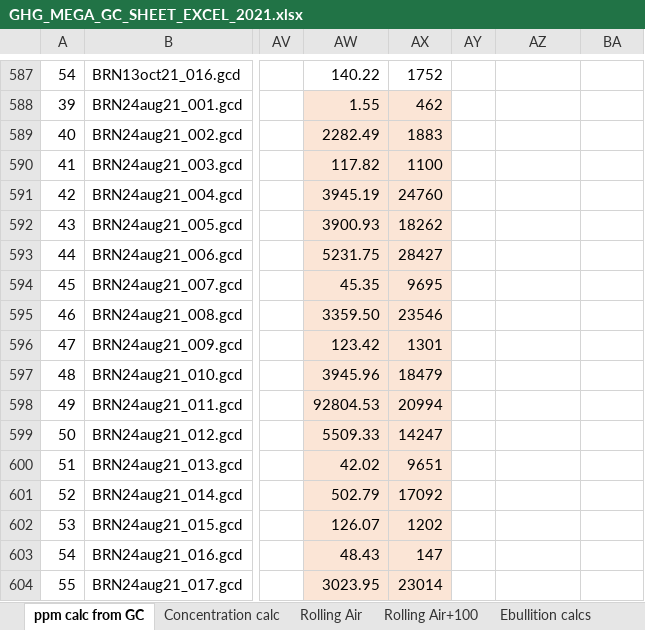
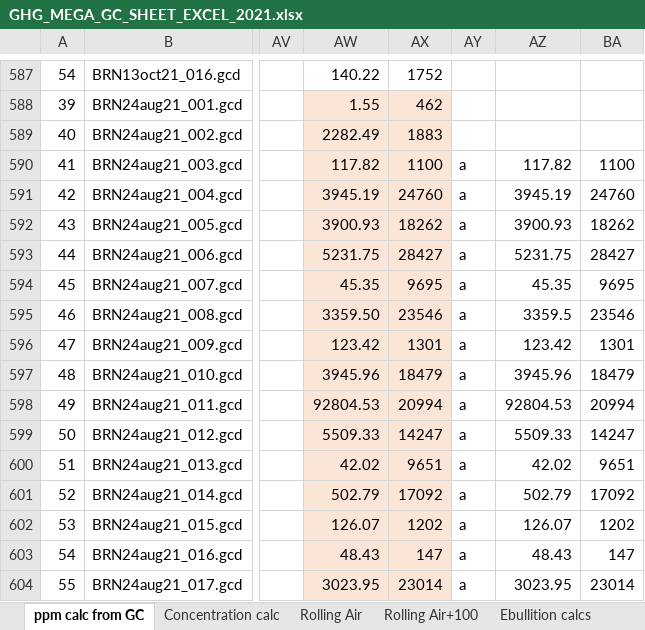
Before and after one commit to CareyLabVT/Reservoirs, an Excel workbook: Data/DataNotYetUploadedToEDI/Raw_GHG/2021/GHG_MEGA_GC_SHEET_EXCEL_2021.xlsx, sheet ppm calc from GC, drawn as a sheet; only a part is shown, gaps mark what is left out; values as stored, in another font and other column widths than the file's, no borders; the diff covers the shown part only; the diff names each change by its address in the sheet, - before the commit and + after, or states it on an @@ line.

```diff
--- a/Data/DataNotYetUploadedToEDI/Raw_GHG/2021/GHG_MEGA_GC_SHEET_EXCEL_2021.xlsx (sheet ppm calc from GC)
+++ b/Data/DataNotYetUploadedToEDI/Raw_GHG/2021/GHG_MEGA_GC_SHEET_EXCEL_2021.xlsx (sheet ppm calc from GC)
-AY590:AY604: (empty)
+AY590:AY604: a
-AZ590: (empty)
+AZ590: 117.82
-BA590: (empty)
+BA590: 1100
-AZ591: (empty)
+AZ591: 3945.19
-BA591: (empty)
+BA591: 24760
-AZ592: (empty)
+AZ592: 3900.93
-BA592: (empty)
+BA592: 18262
-AZ593: (empty)
+AZ593: 5231.75
-BA593: (empty)
+BA593: 28427
-AZ594: (empty)
+AZ594: 45.35
-BA594: (empty)
+BA594: 9695
-AZ595: (empty)
+AZ595: 3359.5
-BA595: (empty)
+BA595: 23546
-AZ596: (empty)
+AZ596: 123.42
-BA596: (empty)
+BA596: 1301
-AZ597: (empty)
+AZ597: 3945.96
-BA597: (empty)
+BA597: 18479
-AZ598: (empty)
+AZ598: 92804.53
-BA598: (empty)
+BA598: 20994
-AZ599: (empty)
+AZ599: 5509.33
-BA599: (empty)
+BA599: 14247
-AZ600: (empty)
+AZ600: 42.02
-BA600: (empty)
+BA600: 9651
-AZ601: (empty)
+AZ601: 502.79
-BA601: (empty)
+BA601: 17092
-AZ602: (empty)
+AZ602: 126.07
-BA602: (empty)
+BA602: 1202
-AZ603: (empty)
+AZ603: 48.43
-BA603: (empty)
+BA603: 147
-AZ604: (empty)
+AZ604: 3023.95
-BA604: (empty)
+BA604: 23014
```
Also changed, not shown: 30 edited cells elsewhere in this sheet, sheet Concentration calc.
